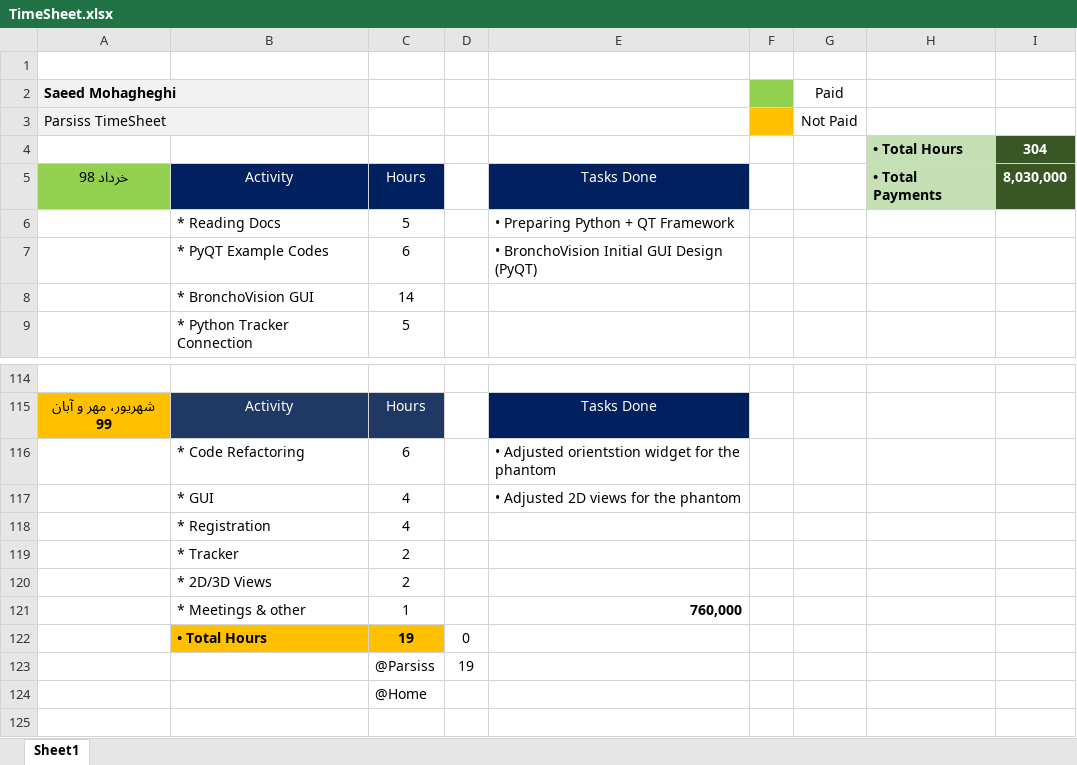
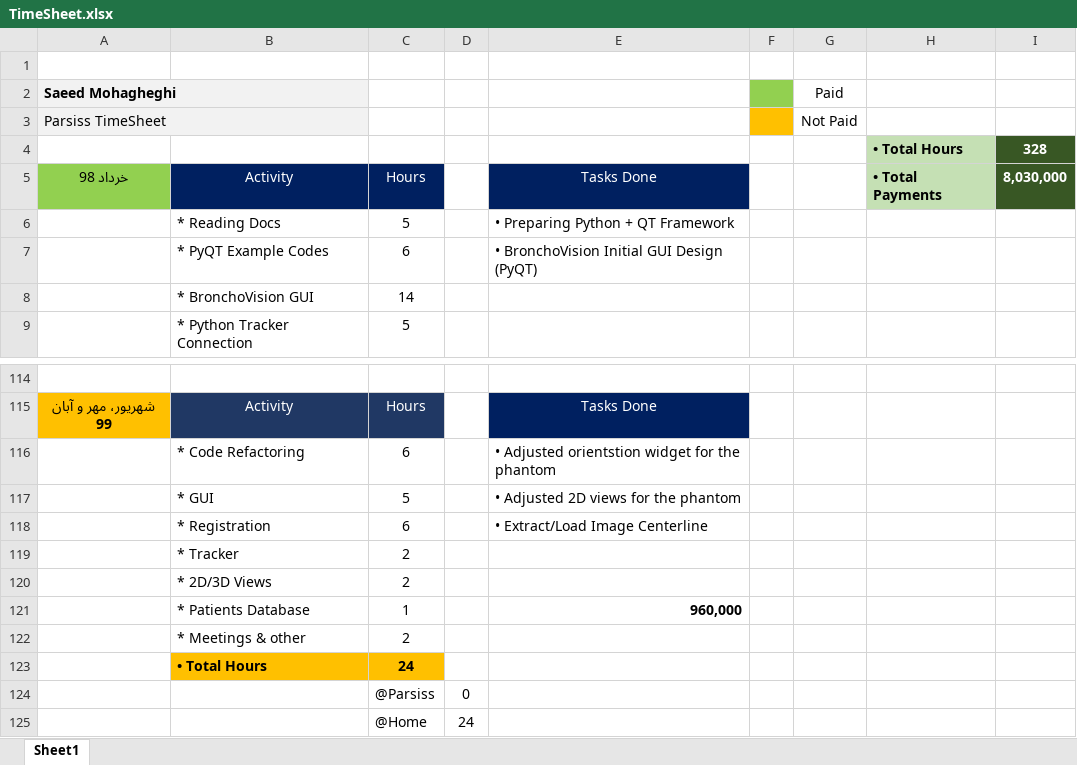
Before and after one commit to DaneshJoy/bronchoscopy, an Excel workbook: other/TimeSheet.xlsx, sheet Sheet1, drawn as a sheet; only a part is shown, gaps mark what is left out; values as stored, in another font and other column widths than the file's, no borders; removed rows and columns are numbered as before the commit, all else as after; the diff names each change by its address in the sheet, - before the commit and + after, or states it on an @@ line.

Commit message:
load image centerline + db update completed

```diff
--- a/other/TimeSheet.xlsx (sheet Sheet1)
+++ b/other/TimeSheet.xlsx (sheet Sheet1)
-I4: 304
+I4: 328
-C117: 4
+C117: 5
-row 118:  | * Registration | 4
+row 118:  | * Registration | 6 |  | • Extract/Load Image Centerline
-row 121:  | * Meetings & other | 1 |  | 760,000
-row 122:  | • Total Hours | 19 | 0
-row 123:  |  | @Parsiss | 19
-row 124:  |  | @Home
+row 121:  | * Patients Database | 1 |  | 960,000
+row 122:  | * Meetings & other | 2
+row 123:  | • Total Hours | 24
+row 124:  |  | @Parsiss | 0
+row 125:  |  | @Home | 24
```
Also changed, not shown: 3 other files.
